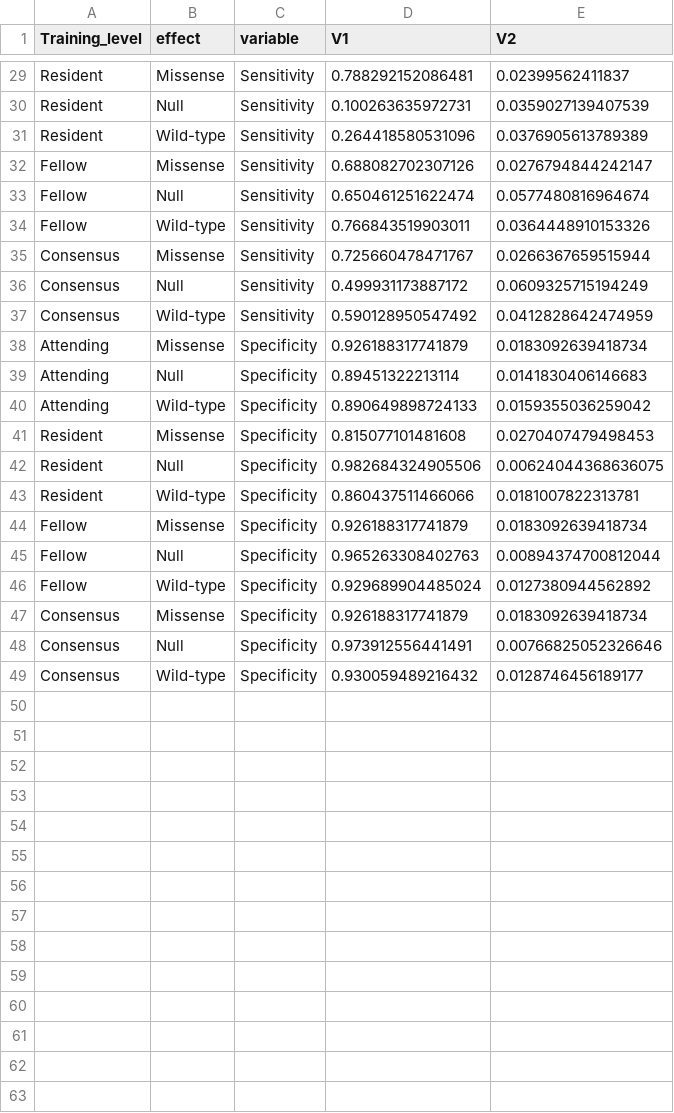
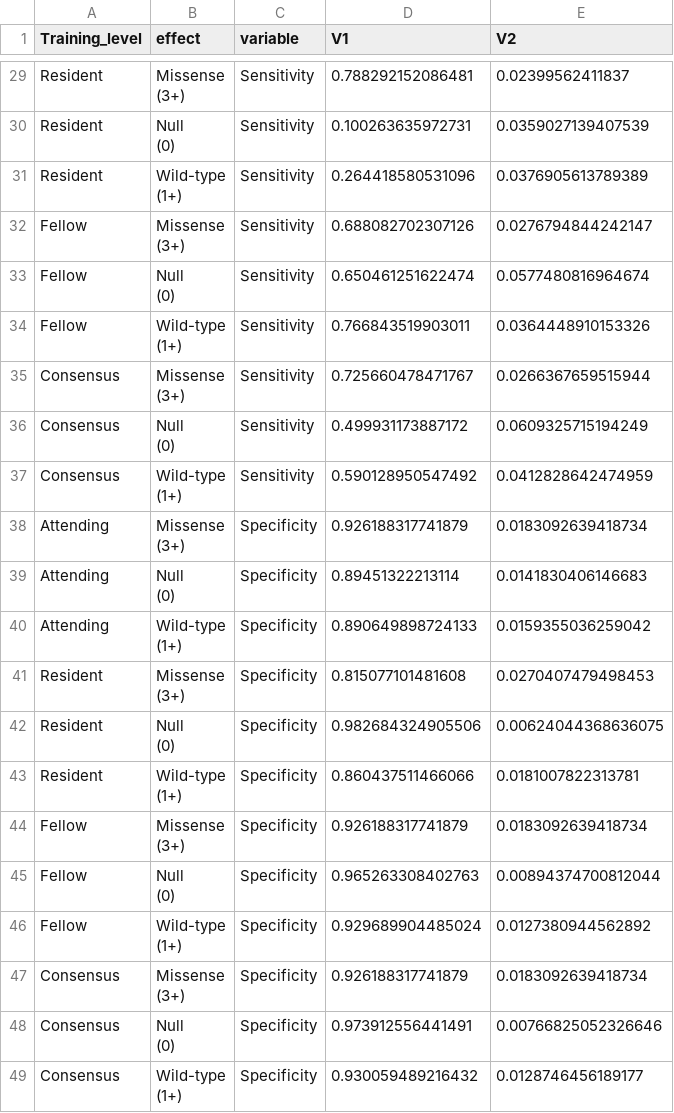
Before and after one commit to leeprichman/p53_IHC, a TSV file: Figure 1/sensspectable.tsv, drawn as a sheet; only a part is shown, gaps mark what is left out; ↵ is a line break in a cell; the diff covers the shown part only; the diff names each change by its address in the sheet, - before the commit and + after, or states it on an @@ line.

```diff
--- a/Figure 1/sensspectable.tsv
+++ b/Figure 1/sensspectable.tsv
-B29 (effect): Missense
+B29 (effect): Missense ↵ (3+)
-B30 (effect): Null
+B30 (effect): Null ↵ (0)
-B31 (effect): Wild-type
+B31 (effect): Wild-type ↵ (1+)
-B32 (effect): Missense
+B32 (effect): Missense ↵ (3+)
-B33 (effect): Null
+B33 (effect): Null ↵ (0)
-B34 (effect): Wild-type
+B34 (effect): Wild-type ↵ (1+)
-B35 (effect): Missense
+B35 (effect): Missense ↵ (3+)
-B36 (effect): Null
+B36 (effect): Null ↵ (0)
-B37 (effect): Wild-type
+B37 (effect): Wild-type ↵ (1+)
-B38 (effect): Missense
+B38 (effect): Missense ↵ (3+)
-B39 (effect): Null
+B39 (effect): Null ↵ (0)
-B40 (effect): Wild-type
+B40 (effect): Wild-type ↵ (1+)
-B41 (effect): Missense
+B41 (effect): Missense ↵ (3+)
-B42 (effect): Null
+B42 (effect): Null ↵ (0)
-B43 (effect): Wild-type
+B43 (effect): Wild-type ↵ (1+)
-B44 (effect): Missense
+B44 (effect): Missense ↵ (3+)
-B45 (effect): Null
+B45 (effect): Null ↵ (0)
-B46 (effect): Wild-type
+B46 (effect): Wild-type ↵ (1+)
-B47 (effect): Missense
+B47 (effect): Missense ↵ (3+)
-B48 (effect): Null
+B48 (effect): Null ↵ (0)
-B49 (effect): Wild-type
+B49 (effect): Wild-type ↵ (1+)
```
Also changed, not shown: 27 edited cells elsewhere in this file, 2 other files.
